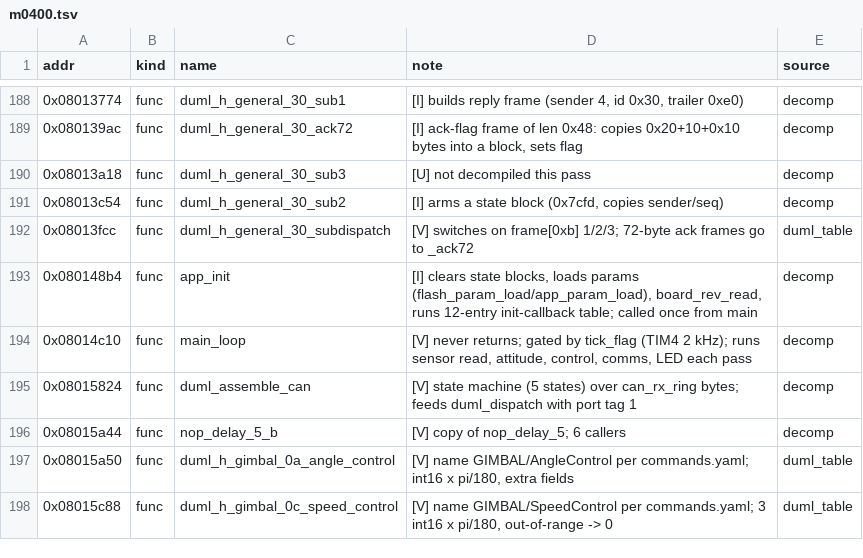
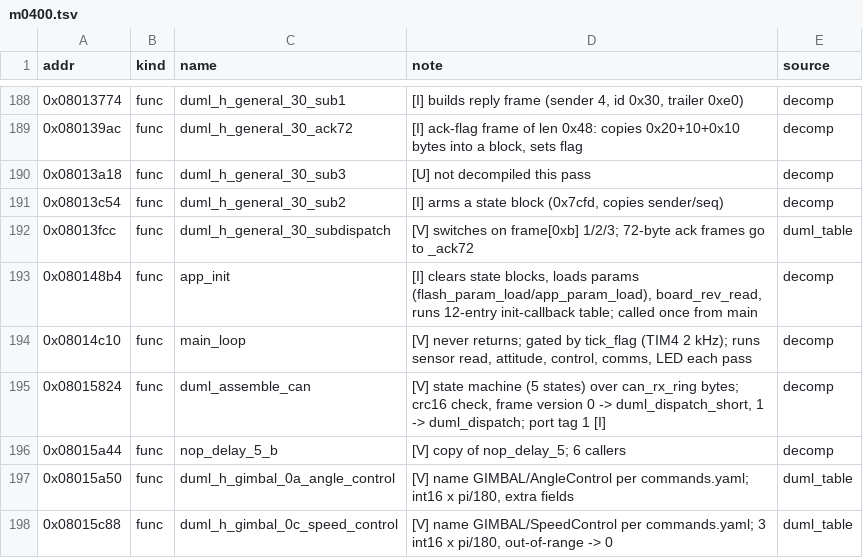
Before and after one commit to awto-au/awto-dji, a TSV file: docs/symbols/m0400.tsv, drawn as a sheet; only a part is shown, gaps mark what is left out; the diff covers the shown part only.

```diff
--- a/docs/symbols/m0400.tsv
+++ b/docs/symbols/m0400.tsv
@@ -194,3 +194,3 @@ addr	kind	name	note	source
 0x08014c10	func	main_loop	[V] never returns; gated by tick_flag (TIM4 2 kHz); runs sensor read, attitude, control, comms, LED each pass	decomp
-0x08015824	func	duml_assemble_can	[V] state machine (5 states) over can_rx_ring bytes; feeds duml_dispatch with port tag 1	decomp
+0x08015824	func	duml_assemble_can	[V] state machine (5 states) over can_rx_ring bytes; crc16 check, frame version 0 -> duml_dispatch_short, 1 -> duml_dispatch; port tag 1 [I]	decomp
 0x08015a44	func	nop_delay_5_b	[V] copy of nop_delay_5; 6 callers	decomp
```
Also changed, not shown: 4 added rows and 7 edited cells elsewhere in this file, 11 other files.
